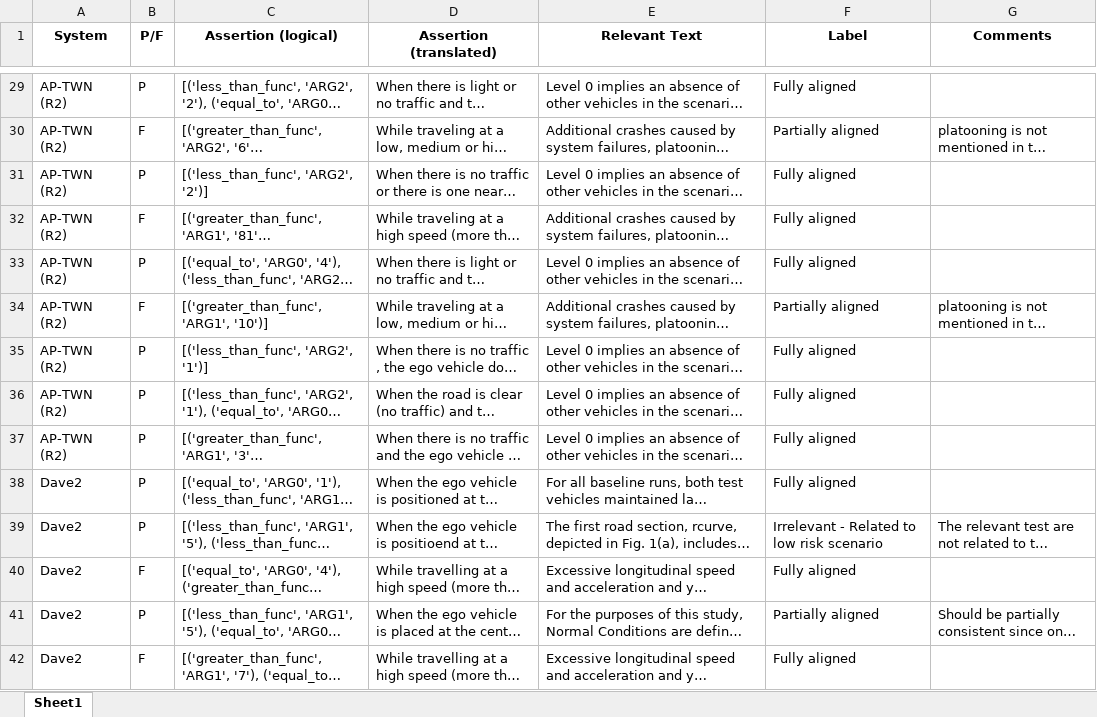
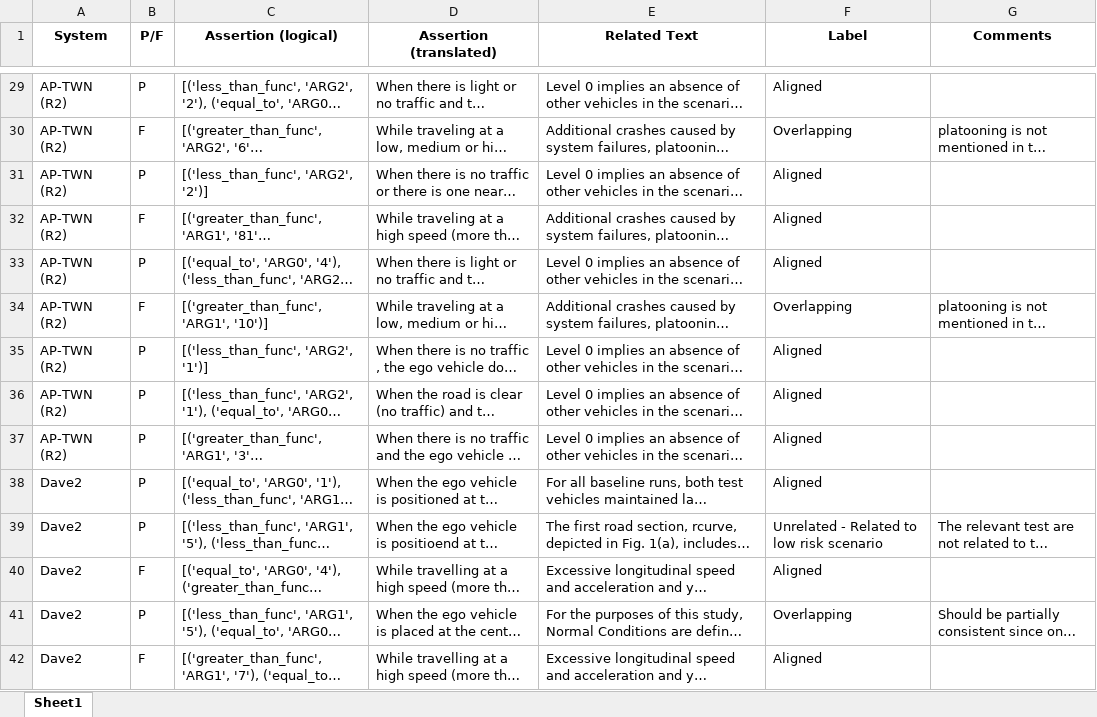
Before and after one commit to baharin/FlakiFailure, an Excel workbook: Evaluation/Results/RQ4/Annotator 1 - TestValidators.xlsx, sheet Sheet1, drawn as a sheet; only a part is shown, gaps mark what is left out; long unchanged cells end in …; values as stored, in another font and other column widths than the file's, no borders; charts and pictures and table styles not drawn; the diff covers the shown part only; the diff names each change by its address in the sheet, - before the commit and + after, or states it on an @@ line.

```diff
--- a/Evaluation/Results/RQ4/Annotator 1 - TestValidators.xlsx (sheet Sheet1)
+++ b/Evaluation/Results/RQ4/Annotator 1 - TestValidators.xlsx (sheet Sheet1)
-E1: Relevant Text
+E1: Related Text
-F29 (Label): Fully aligned
+F29 (Label): Aligned
-F30 (Label): Partially aligned
+F30 (Label): Overlapping
-F31:F33 (Label): Fully aligned
+F31:F33 (Label): Aligned
-F34 (Label): Partially aligned
+F34 (Label): Overlapping
-F35:F38 (Label): Fully aligned
+F35:F38 (Label): Aligned
-F39 (Label): Irrelevant - Related to low risk scenario
+F39 (Label): Unrelated - Related to low risk scenario
-F40 (Label): Fully aligned
+F40 (Label): Aligned
-F41 (Label): Partially aligned
+F41 (Label): Overlapping
-F42 (Label): Fully aligned
+F42 (Label): Aligned
```
Also changed, not shown: 82 edited cells elsewhere in this sheet, charts or pictures, Evaluation/Results/RQ4/Annotator 2 - TestValidators.xlsx.
